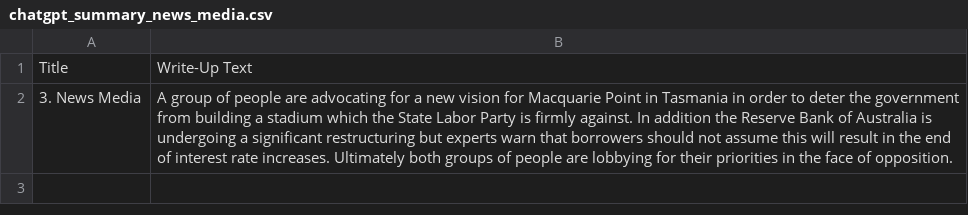
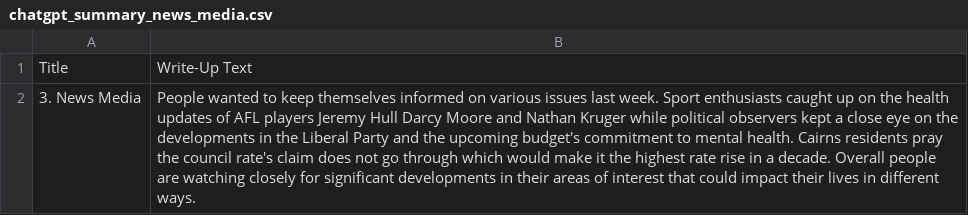
Before and after one commit to isentia-gapi/au_budget, a CSV file: chatgpt_summary_news_media.csv, drawn as a sheet.

Commit message:
committing files

```diff
--- a/chatgpt_summary_news_media.csv
+++ b/chatgpt_summary_news_media.csv
@@ -1,2 +1,2 @@
 Title,Write-Up Text
-3. News Media,A group of people are advocating for a new vision for Macquarie Point in Tasmania in order to deter the government from building a stadium which the State Labor Party is firmly against. In addition the Reserve Bank of Australia is undergoing a significant restructuring but experts warn that borrowers should not assume this will result in the end of interest rate increases. Ultimately both groups of people are lobbying for their priorities in the face of opposition.
+3. News Media,People wanted to keep themselves informed on various issues last week. Sport enthusiasts caught up on the health updates of AFL players Jeremy Hull Darcy Moore and Nathan Kruger while political observers kept a close eye on the developments in the Liberal Party and the upcoming budget's commitment to mental health. Cairns residents pray the council rate's claim does not go through which would make it the highest rate rise in a decade. Overall people are watching closely for significant developments in their areas of interest that could impact their lives in different ways.
```
